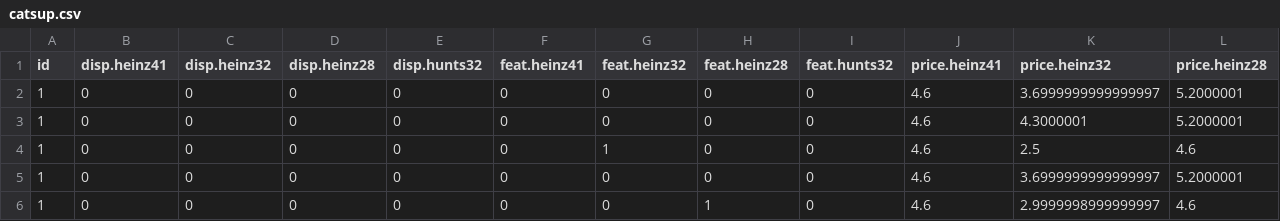
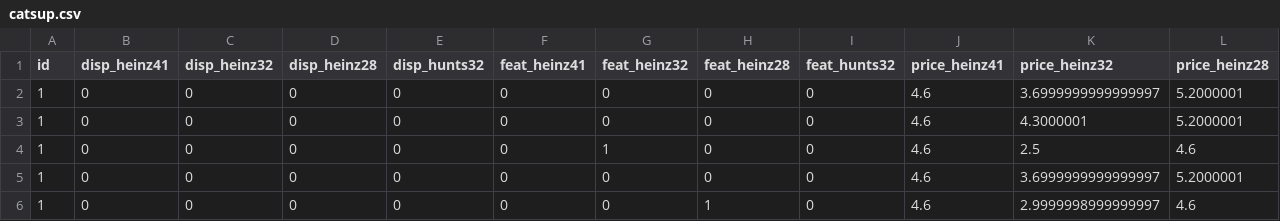
Before and after one commit to pmontman/tmp_choicemodels, a CSV file: data/catsup.csv, drawn as a sheet; only a part is shown; the diff covers the shown part only; the diff names each change by its address in the sheet, - before the commit and + after, or states it on an @@ line.

Commit message:
Add files via upload

```diff
--- a/data/catsup.csv
+++ b/data/catsup.csv
-B1: disp.heinz41
+B1: disp_heinz41
-C1: disp.heinz32
+C1: disp_heinz32
-D1: disp.heinz28
+D1: disp_heinz28
-E1: disp.hunts32
+E1: disp_hunts32
-F1: feat.heinz41
+F1: feat_heinz41
-G1: feat.heinz32
+G1: feat_heinz32
-H1: feat.heinz28
+H1: feat_heinz28
-I1: feat.hunts32
+I1: feat_hunts32
-J1: price.heinz41
+J1: price_heinz41
-K1: price.heinz32
+K1: price_heinz32
-L1: price.heinz28
+L1: price_heinz28
```
Also changed, not shown: 1 edited cell elsewhere in this file.
